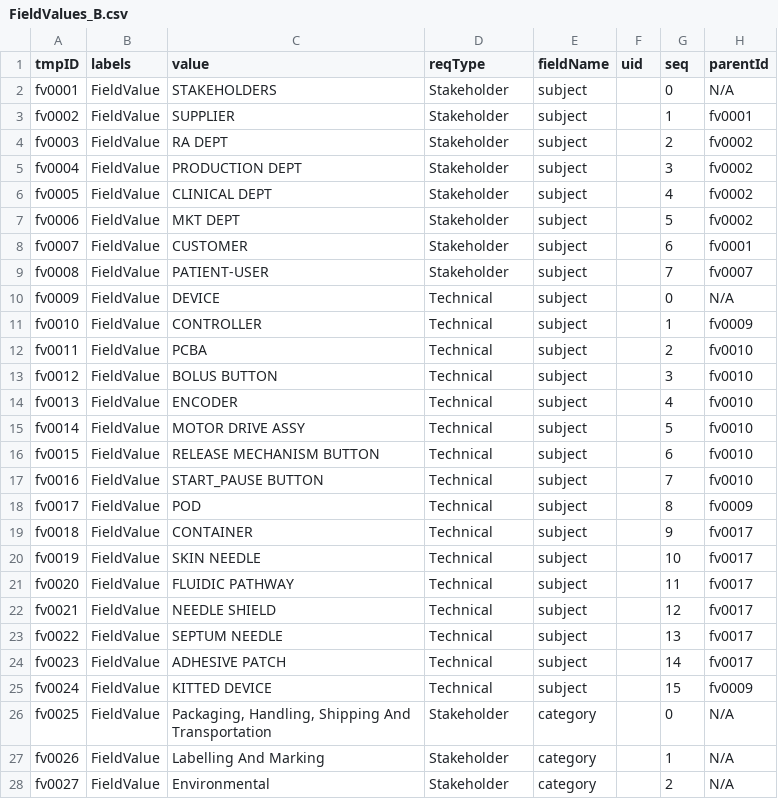
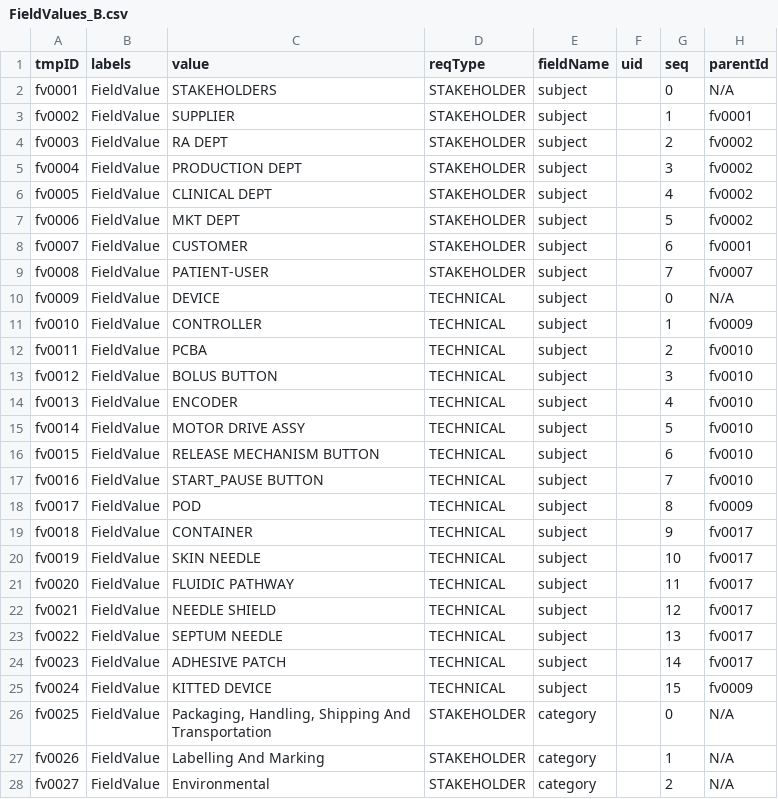
Before and after one commit to mbgerrard/cyphermodels, a CSV file: REQAPP_CSVs/FieldValues_B.csv, drawn as a sheet; only a part is shown; the diff covers the shown part only.

```diff
--- a/REQAPP_CSVs/FieldValues_B.csv
+++ b/REQAPP_CSVs/FieldValues_B.csv
@@ -1,28 +1,28 @@
 "tmpID","labels","value","reqType","fieldName","uid","seq","parentId"
-"fv0001","FieldValue","STAKEHOLDERS","Stakeholder","subject",,0,"N/A"
-"fv0002","FieldValue","SUPPLIER","Stakeholder","subject",,1,"fv0001"
-"fv0003","FieldValue","RA DEPT","Stakeholder","subject",,2,"fv0002"
-"fv0004","FieldValue","PRODUCTION DEPT","Stakeholder","subject",,3,"fv0002"
-"fv0005","FieldValue","CLINICAL DEPT","Stakeholder","subject",,4,"fv0002"
-"fv0006","FieldValue","MKT DEPT","Stakeholder","subject",,5,"fv0002"
-"fv0007","FieldValue","CUSTOMER","Stakeholder","subject",,6,"fv0001"
-"fv0008","FieldValue","PATIENT-USER","Stakeholder","subject",,7,"fv0007"
-"fv0009","FieldValue","DEVICE","Technical","subject",,0,"N/A"
-"fv0010","FieldValue","CONTROLLER","Technical","subject",,1,"fv0009"
-"fv0011","FieldValue","PCBA","Technical","subject",,2,"fv0010"
-"fv0012","FieldValue","BOLUS BUTTON","Technical","subject",,3,"fv0010"
-"fv0013","FieldValue","ENCODER","Technical","subject",,4,"fv0010"
-"fv0014","FieldValue","MOTOR DRIVE ASSY","Technical","subject",,5,"fv0010"
-"fv0015","FieldValue","RELEASE MECHANISM BUTTON","Technical","subject",,6,"fv0010"
-"fv0016","FieldValue","START_PAUSE BUTTON","Technical","subject",,7,"fv0010"
-"fv0017","FieldValue","POD","Technical","subject",,8,"fv0009"
-"fv0018","FieldValue","CONTAINER","Technical","subject",,9,"fv0017"
-"fv0019","FieldValue","SKIN NEEDLE","Technical","subject",,10,"fv0017"
-"fv0020","FieldValue","FLUIDIC PATHWAY","Technical","subject",,11,"fv0017"
-"fv0021","FieldValue","NEEDLE SHIELD","Technical","subject",,12,"fv0017"
-"fv0022","FieldValue","SEPTUM NEEDLE","Technical","subject",,13,"fv0017"
-"fv0023","FieldValue","ADHESIVE PATCH","Technical","subject",,14,"fv0017"
-"fv0024","FieldValue","KITTED DEVICE","Technical","subject",,15,"fv0009"
-"fv0025","FieldValue","Packaging, Handling, Shipping And Transportation","Stakeholder","category",,0,"N/A"
-"fv0026","FieldValue","Labelling And Marking","Stakeholder","category",,1,"N/A"
-"fv0027","FieldValue","Environmental","Stakeholder","category",,2,"N/A"
+"fv0001","FieldValue","STAKEHOLDERS","STAKEHOLDER","subject",,0,"N/A"
+"fv0002","FieldValue","SUPPLIER","STAKEHOLDER","subject",,1,"fv0001"
+"fv0003","FieldValue","RA DEPT","STAKEHOLDER","subject",,2,"fv0002"
+"fv0004","FieldValue","PRODUCTION DEPT","STAKEHOLDER","subject",,3,"fv0002"
+"fv0005","FieldValue","CLINICAL DEPT","STAKEHOLDER","subject",,4,"fv0002"
+"fv0006","FieldValue","MKT DEPT","STAKEHOLDER","subject",,5,"fv0002"
+"fv0007","FieldValue","CUSTOMER","STAKEHOLDER","subject",,6,"fv0001"
+"fv0008","FieldValue","PATIENT-USER","STAKEHOLDER","subject",,7,"fv0007"
+"fv0009","FieldValue","DEVICE","TECHNICAL","subject",,0,"N/A"
+"fv0010","FieldValue","CONTROLLER","TECHNICAL","subject",,1,"fv0009"
+"fv0011","FieldValue","PCBA","TECHNICAL","subject",,2,"fv0010"
+"fv0012","FieldValue","BOLUS BUTTON","TECHNICAL","subject",,3,"fv0010"
+"fv0013","FieldValue","ENCODER","TECHNICAL","subject",,4,"fv0010"
+"fv0014","FieldValue","MOTOR DRIVE ASSY","TECHNICAL","subject",,5,"fv0010"
+"fv0015","FieldValue","RELEASE MECHANISM BUTTON","TECHNICAL","subject",,6,"fv0010"
+"fv0016","FieldValue","START_PAUSE BUTTON","TECHNICAL","subject",,7,"fv0010"
+"fv0017","FieldValue","POD","TECHNICAL","subject",,8,"fv0009"
+"fv0018","FieldValue","CONTAINER","TECHNICAL","subject",,9,"fv0017"
+"fv0019","FieldValue","SKIN NEEDLE","TECHNICAL","subject",,10,"fv0017"
+"fv0020","FieldValue","FLUIDIC PATHWAY","TECHNICAL","subject",,11,"fv0017"
+"fv0021","FieldValue","NEEDLE SHIELD","TECHNICAL","subject",,12,"fv0017"
+"fv0022","FieldValue","SEPTUM NEEDLE","TECHNICAL","subject",,13,"fv0017"
+"fv0023","FieldValue","ADHESIVE PATCH","TECHNICAL","subject",,14,"fv0017"
+"fv0024","FieldValue","KITTED DEVICE","TECHNICAL","subject",,15,"fv0009"
+"fv0025","FieldValue","Packaging, Handling, Shipping And Transportation","STAKEHOLDER","category",,0,"N/A"
+"fv0026","FieldValue","Labelling And Marking","STAKEHOLDER","category",,1,"N/A"
+"fv0027","FieldValue","Environmental","STAKEHOLDER","category",,2,"N/A"
```
Also changed, not shown: 82 edited cells elsewhere in this file, REQAPP_CSVs/ClassRels.csv, REQAPP_CSVs/FieldValues_A.csv, 11 other files.
